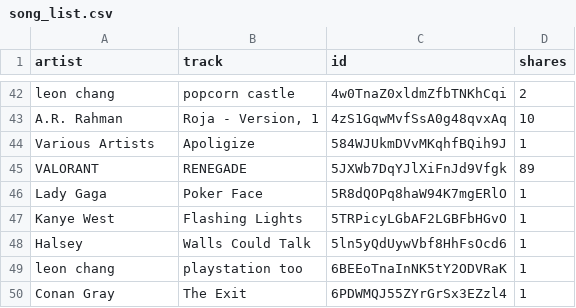
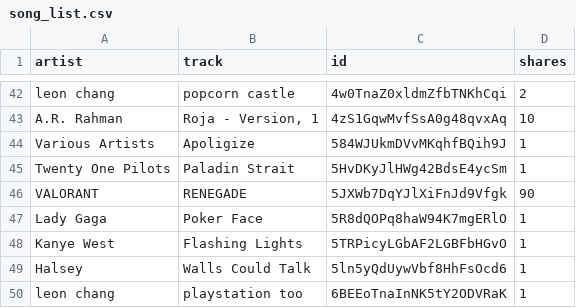
Before and after one commit to Glitchood/Groovebot, a CSV file: song_list.csv, drawn as a sheet; only a part is shown, gaps mark what is left out; the shorter side is filled out with more unchanged rows.

```diff
--- a/song_list.csv
+++ b/song_list.csv
@@ -44,3 +44,4 @@ A.R. Rahman,"Roja - Version, 1",4zS1GqwMvfSsA0g48qvxAq,10
 Various Artists,Apoligize,584WJUkmDVvMKqhfBQih9J,1
-VALORANT,RENEGADE,5JXWb7DqYJlXiFnJd9Vfgk,89
+Twenty One Pilots,Paladin Strait,5HvDKyJlHWg42BdsE4ycSm,1
+VALORANT,RENEGADE,5JXWb7DqYJlXiFnJd9Vfgk,90
 Lady Gaga,Poker Face,5R8dQOPq8haW94K7mgERlO,1
```
Also changed, not shown: 5 other files.
